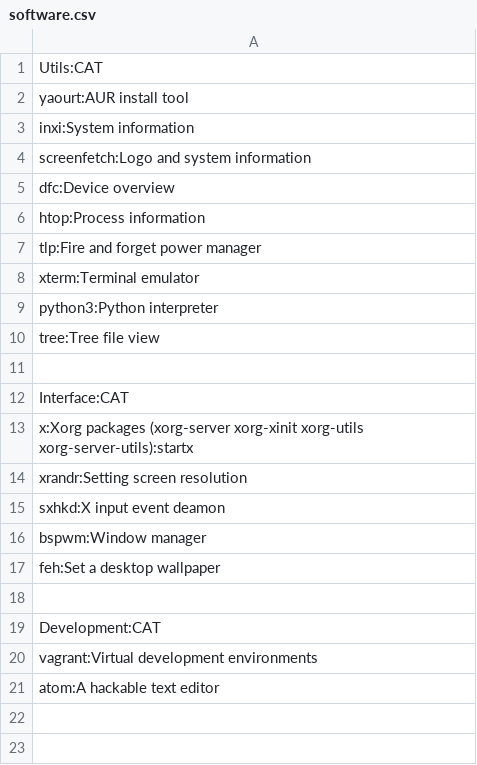
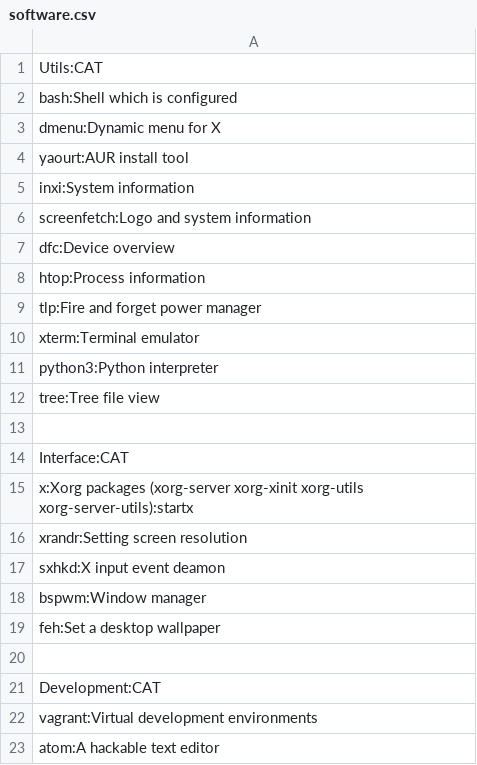
Before and after one commit to mbndr/arch-dotfiles, a CSV file: misc/software.csv, drawn as a sheet.

```diff
--- a/misc/software.csv
+++ b/misc/software.csv
@@ -1,2 +1,4 @@
 Utils:CAT
+bash:Shell which is configured
+dmenu:Dynamic menu for X
 yaourt:AUR install tool
```
Also changed, not shown: 1 other file.
